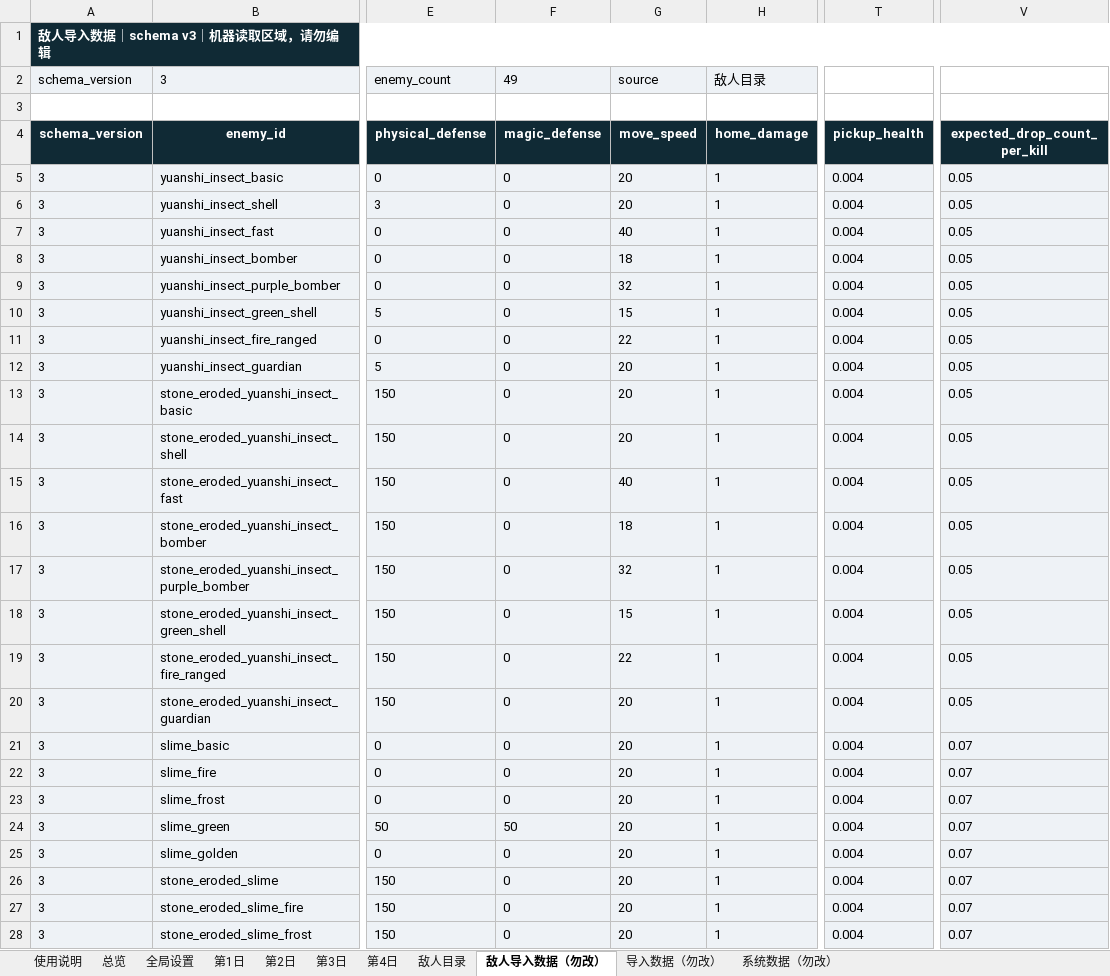
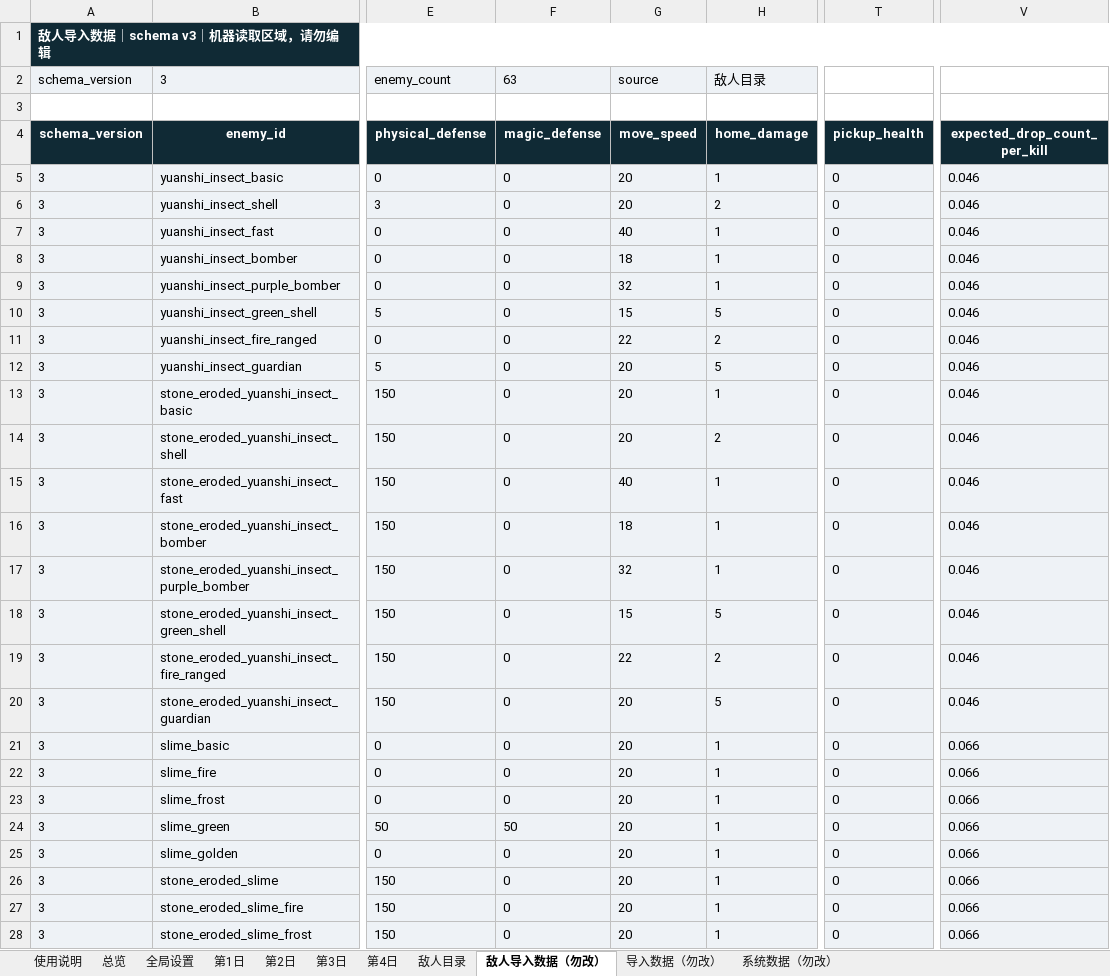
Before and after one commit to wanheng20031114/arc-nice, an Excel workbook: reports/塔防模式_4日战役智能设计器.xlsx, sheet 敌人导入数据（勿改）, drawn as a sheet; only a part is shown, gaps mark what is left out; values as stored, in another font and other column widths than the file's, no borders; the diff covers the shown part only; the diff names each change by its address in the sheet, - before the commit and + after, or states it on an @@ line.

```diff
--- a/reports/塔防模式_4日战役智能设计器.xlsx (sheet 敌人导入数据（勿改）)
+++ b/reports/塔防模式_4日战役智能设计器.xlsx (sheet 敌人导入数据（勿改）)
-F2 (magic_defense): 49
+F2 (magic_defense): 63
-T5:T28 (pickup_health): 0.004
+T5:T28 (pickup_health): 0
-V5:V20 (expected_drop_count_per_kill): 0.05
+V5:V20 (expected_drop_count_per_kill): 0.046
-H6 (home_damage): 1
+H6 (home_damage): 2
-H10 (home_damage): 1
+H10 (home_damage): 5
-H11 (home_damage): 1
+H11 (home_damage): 2
-H12 (home_damage): 1
+H12 (home_damage): 5
-H14 (home_damage): 1
+H14 (home_damage): 2
-H18 (home_damage): 1
+H18 (home_damage): 5
-H19 (home_damage): 1
+H19 (home_damage): 2
-H20 (home_damage): 1
+H20 (home_damage): 5
-V21:V28 (expected_drop_count_per_kill): 0.07
+V21:V28 (expected_drop_count_per_kill): 0.066
```
Also changed, not shown: 14 added rows and 115 edited cells elsewhere in this sheet, sheet 敌人目录, sheet 第3日, sheet 总览, sheet 系统数据（勿改）, formulas that keep their value, charts or pictures, 7 other files.
